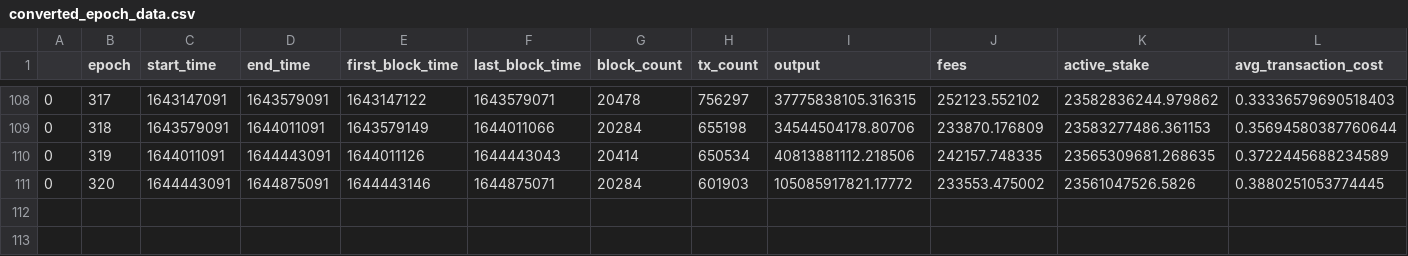
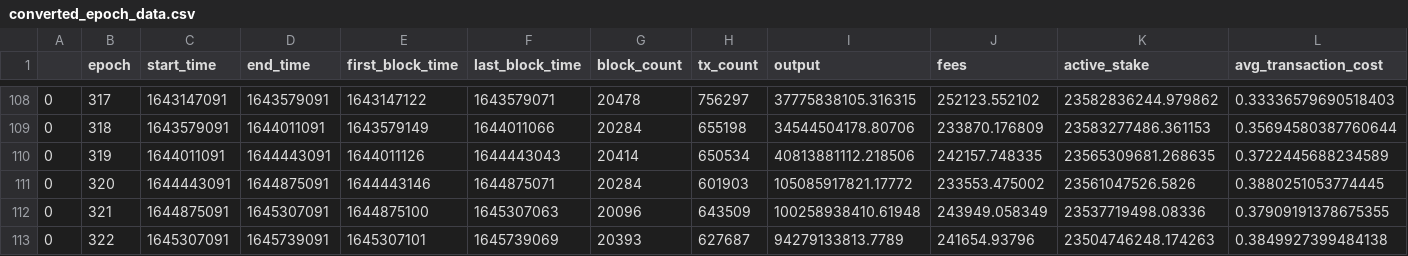
Before and after one commit to psilosanctum/cardano-blockfrost-api, a CSV file: epoch_data/converted_epoch_data.csv, drawn as a sheet; only a part is shown, gaps mark what is left out.

Commit message:
update epoch 320 & 321 rewards

```diff
--- a/epoch_data/converted_epoch_data.csv
+++ b/epoch_data/converted_epoch_data.csv
@@ -111 +111,3 @@
 0,320,1644443091,1644875091,1644443146,1644875071,20284,601903,105085917821.17772,233553.475002,23561047526.5826,0.3880251053774445
+0,321,1644875091,1645307091,1644875100,1645307063,20096,643509,100258938410.61948,243949.058349,23537719498.08336,0.37909191378675355
+0,322,1645307091,1645739091,1645307101,1645739069,20393,627687,94279133813.7789,241654.93796,23504746248.174263,0.3849927399484138
```
Also changed, not shown: epoch_data/epoch_data.csv, raw_rewards/c2crypto.csv, 9 other files.
